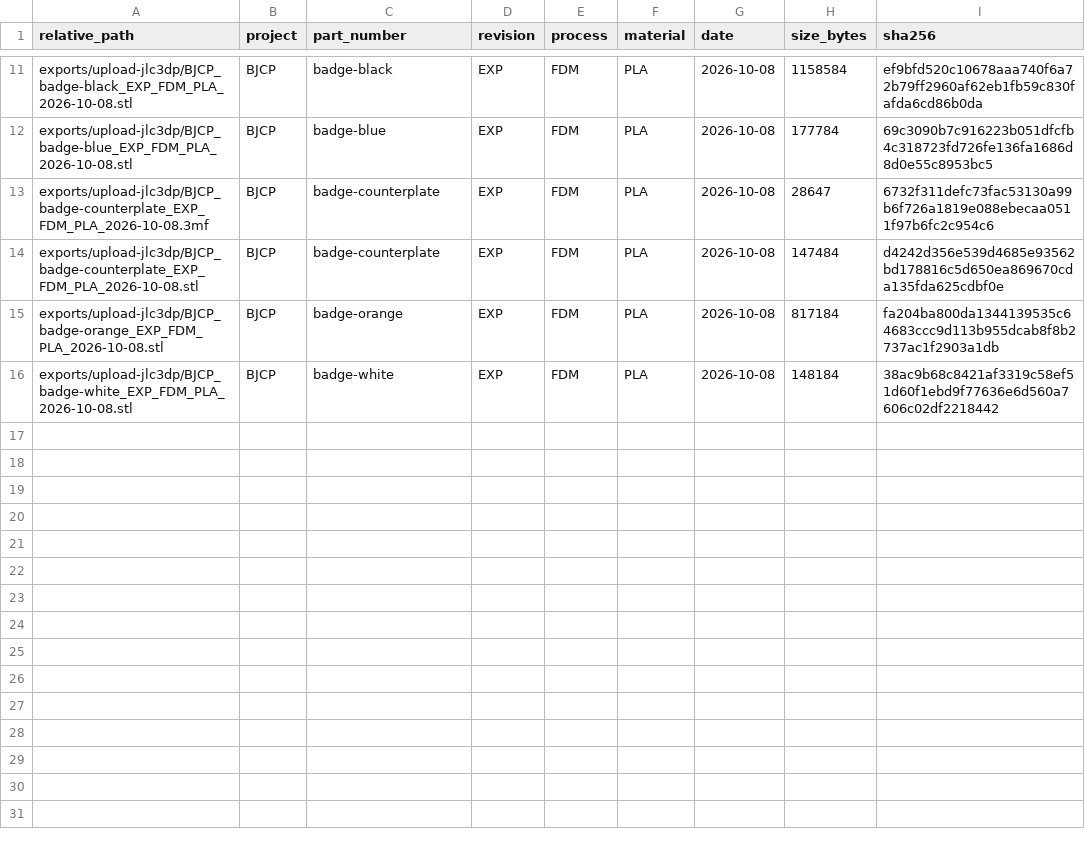
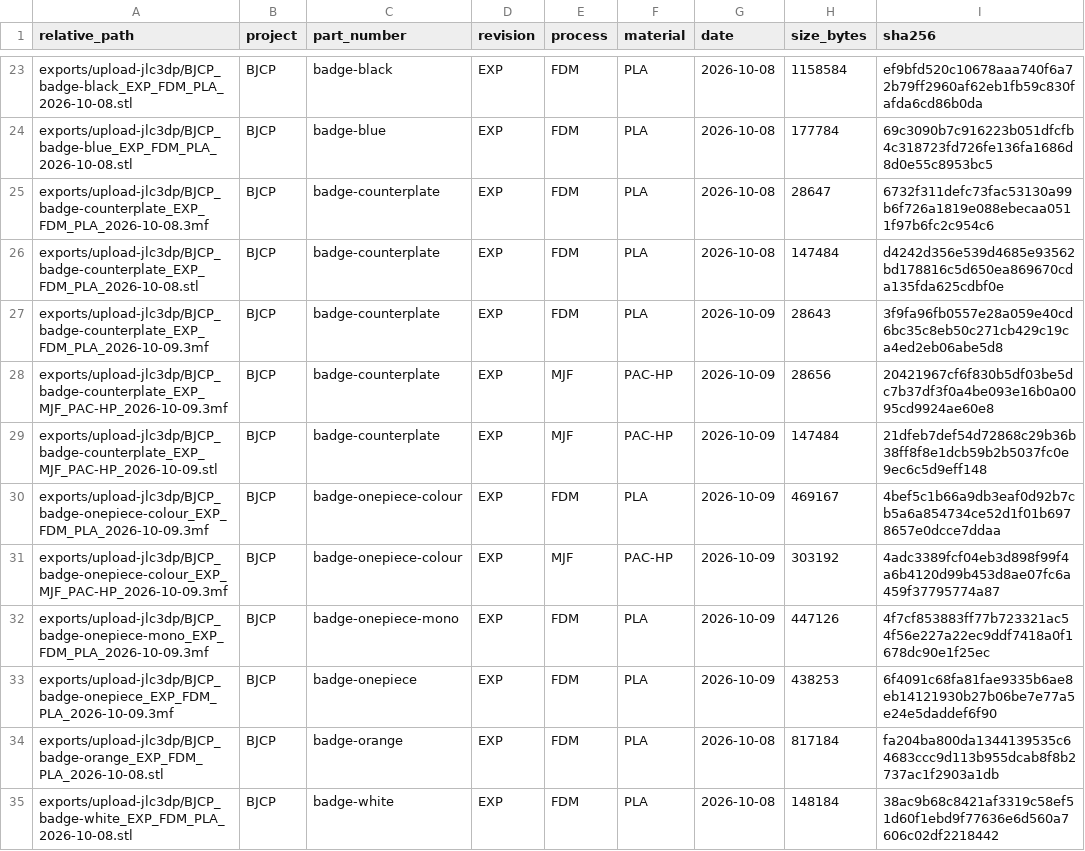
Before and after one commit to gnembac/3D_Printing_Design_Test, a CSV file: data/results/export-manifest.csv, drawn as a sheet; only a part is shown, gaps mark what is left out; the diff covers the shown part only.

```diff
--- a/data/results/export-manifest.csv
+++ b/data/results/export-manifest.csv
@@ -14,2 +26,9 @@ exports/upload-jlc3dp/BJCP_badge-counterplate_EXP_FDM_PLA_2026-10-08.3mf,BJCP,ba
 exports/upload-jlc3dp/BJCP_badge-counterplate_EXP_FDM_PLA_2026-10-08.stl,BJCP,badge-counterplate,EXP,FDM,PLA,2026-10-08,147484,d4242d356e539d4685e93562bd178816c5d650ea869670cda135fda625cdbf0e
+exports/upload-jlc3dp/BJCP_badge-counterplate_EXP_FDM_PLA_2026-10-09.3mf,BJCP,badge-counterplate,EXP,FDM,PLA,2026-10-09,28643,3f9fa96fb0557e28a059e40cd6bc35c8eb50c271cb429c19ca4ed2eb06abe5d8
+exports/upload-jlc3dp/BJCP_badge-counterplate_EXP_MJF_PAC-HP_2026-10-09.3mf,BJCP,badge-counterplate,EXP,MJF,PAC-HP,2026-10-09,28656,20421967cf6f830b5df03be5dc7b37df3f0a4be093e16b0a0095cd9924ae60e8
+exports/upload-jlc3dp/BJCP_badge-counterplate_EXP_MJF_PAC-HP_2026-10-09.stl,BJCP,badge-counterplate,EXP,MJF,PAC-HP,2026-10-09,147484,21dfeb7def54d72868c29b36b38ff8f8e1dcb59b2b5037fc0e9ec6c5d9eff148
+exports/upload-jlc3dp/BJCP_badge-onepiece-colour_EXP_FDM_PLA_2026-10-09.3mf,BJCP,badge-onepiece-colour,EXP,FDM,PLA,2026-10-09,469167,4bef5c1b66a9db3eaf0d92b7cb5a6a854734ce52d1f01b6978657e0dcce7ddaa
+exports/upload-jlc3dp/BJCP_badge-onepiece-colour_EXP_MJF_PAC-HP_2026-10-09.3mf,BJCP,badge-onepiece-colour,EXP,MJF,PAC-HP,2026-10-09,303192,4adc3389fcf04eb3d898f99f4a6b4120d99b453d8ae07fc6a459f37795774a87
+exports/upload-jlc3dp/BJCP_badge-onepiece-mono_EXP_FDM_PLA_2026-10-09.3mf,BJCP,badge-onepiece-mono,EXP,FDM,PLA,2026-10-09,447126,4f7cf853883ff77b723321ac54f56e227a22ec9ddf7418a0f1678dc90e1f25ec
+exports/upload-jlc3dp/BJCP_badge-onepiece_EXP_FDM_PLA_2026-10-09.3mf,BJCP,badge-onepiece,EXP,FDM,PLA,2026-10-09,438253,6f4091c68fa81fae9335b6ae8eb14121930b27b06be7e77a5e24e5daddef6f90
 exports/upload-jlc3dp/BJCP_badge-orange_EXP_FDM_PLA_2026-10-08.stl,BJCP,badge-orange,EXP,FDM,PLA,2026-10-08,817184,fa204ba800da1344139535c64683ccc9d113b955dcab8f8b2737ac1f2903a1db
```
Also changed, not shown: 12 added rows elsewhere in this file, 29 other files.
